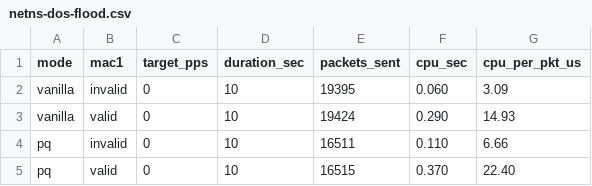
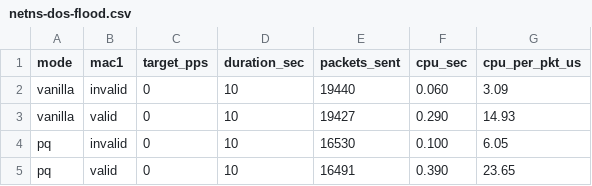
Before and after one commit to mihaicristianfarcas/pq-boringtun, a CSV file: paper/measurements/netns-dos-flood.csv, drawn as a sheet.

```diff
--- a/paper/measurements/netns-dos-flood.csv
+++ b/paper/measurements/netns-dos-flood.csv
@@ -1,5 +1,5 @@
 mode,mac1,target_pps,duration_sec,packets_sent,cpu_sec,cpu_per_pkt_us
-vanilla,invalid,0,10,19395,0.060,3.09
-vanilla,valid,0,10,19424,0.290,14.93
-pq,invalid,0,10,16511,0.110,6.66
-pq,valid,0,10,16515,0.370,22.40
+vanilla,invalid,0,10,19440,0.060,3.09
+vanilla,valid,0,10,19427,0.290,14.93
+pq,invalid,0,10,16530,0.100,6.05
+pq,valid,0,10,16491,0.390,23.65
```
Also changed, not shown: paper/measurements/netns-mtu-sweep.csv, paper/measurements/netns-rtt-loss-matrix.csv.
